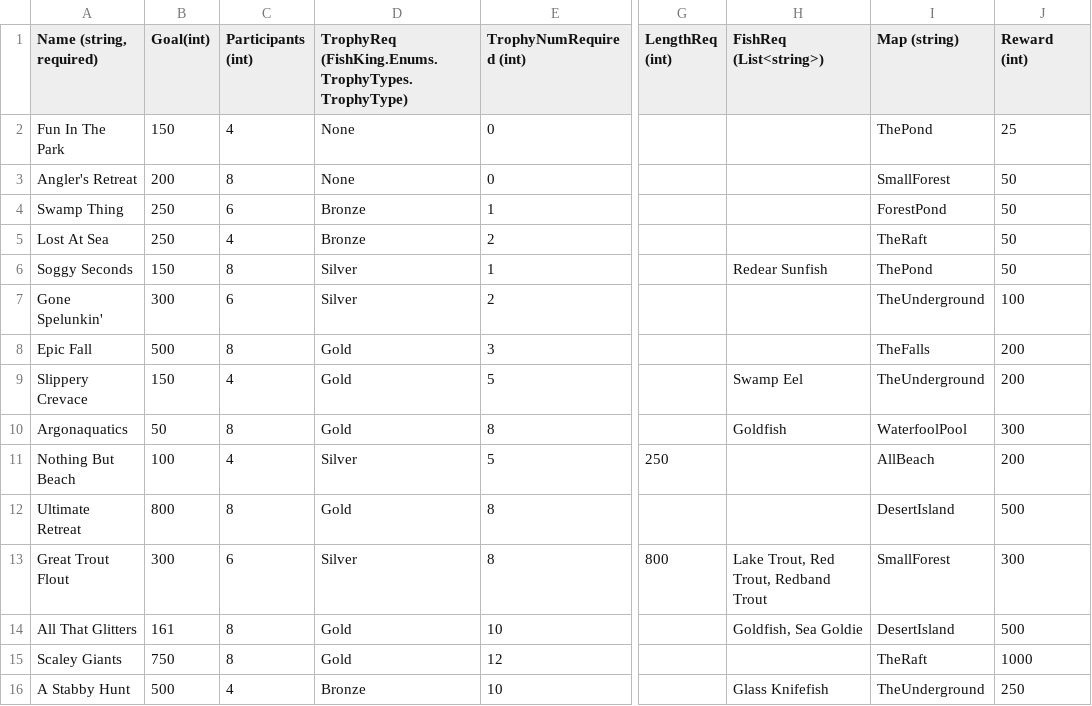
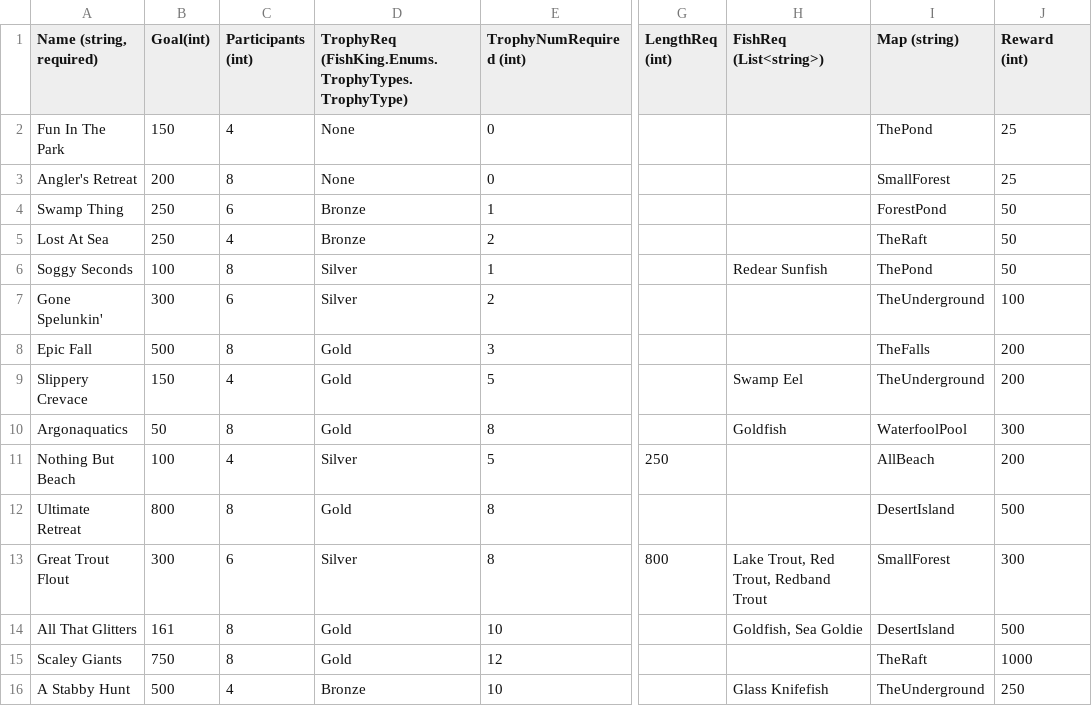
Before and after one commit to Cabrill/FishKing, a CSV file: FishKing/FishKing/FishKingContent/GlobalContent/Tournaments.csv, drawn as a sheet; only a part is shown, gaps mark what is left out; the diff names each change by its address in the sheet, - before the commit and + after, or states it on an @@ line.

```diff
--- a/FishKing/FishKing/FishKingContent/GlobalContent/Tournaments.csv
+++ b/FishKing/FishKing/FishKingContent/GlobalContent/Tournaments.csv
-J3 (Reward (int)): 50
+J3 (Reward (int)): 25
-B6 (Goal(int)): 150
+B6 (Goal(int)): 100
```
Also changed, not shown: 4 other files.
